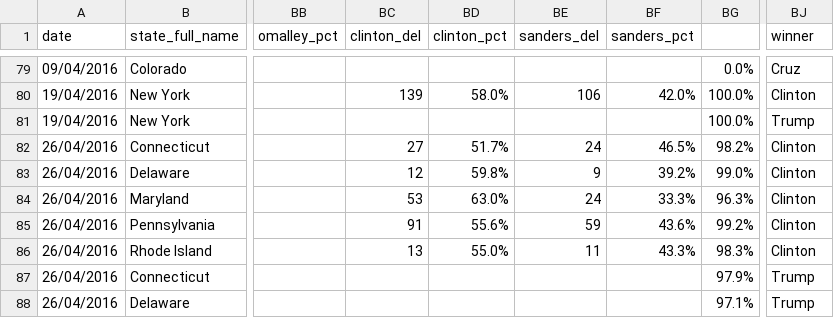
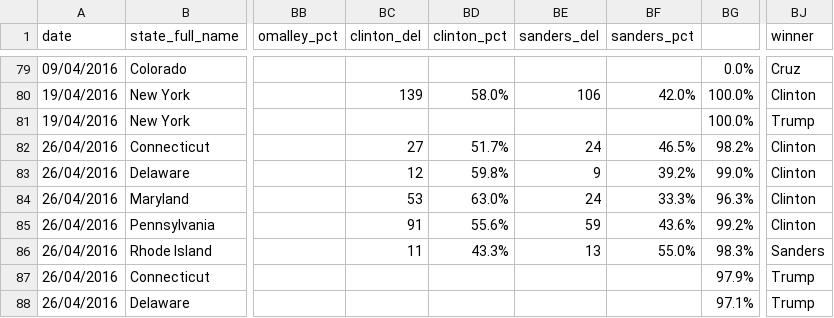
Before and after one commit to economist-data-team/primaries, a CSV file: data/results.csv, drawn as a sheet; only a part is shown, gaps mark what is left out; the diff names each change by its address in the sheet, - before the commit and + after, or states it on an @@ line.

```diff
--- a/data/results.csv
+++ b/data/results.csv
-BC86 (clinton_del): 13
+BC86 (clinton_del): 11
-BD86 (clinton_pct): 55.0%
+BD86 (clinton_pct): 43.3%
-BE86 (sanders_del): 11
+BE86 (sanders_del): 13
-BF86 (sanders_pct): 43.3%
+BF86 (sanders_pct): 55.0%
-BJ86 (winner): Clinton
+BJ86 (winner): Sanders
```
Also changed, not shown: 1 other file.
